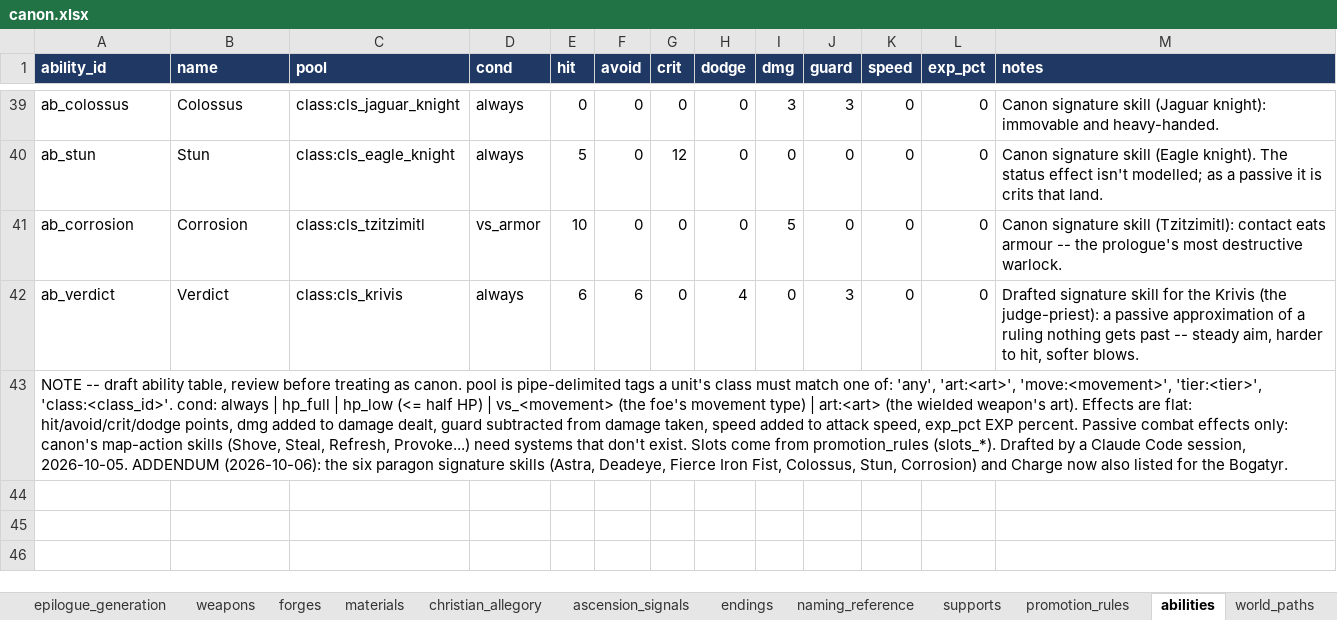
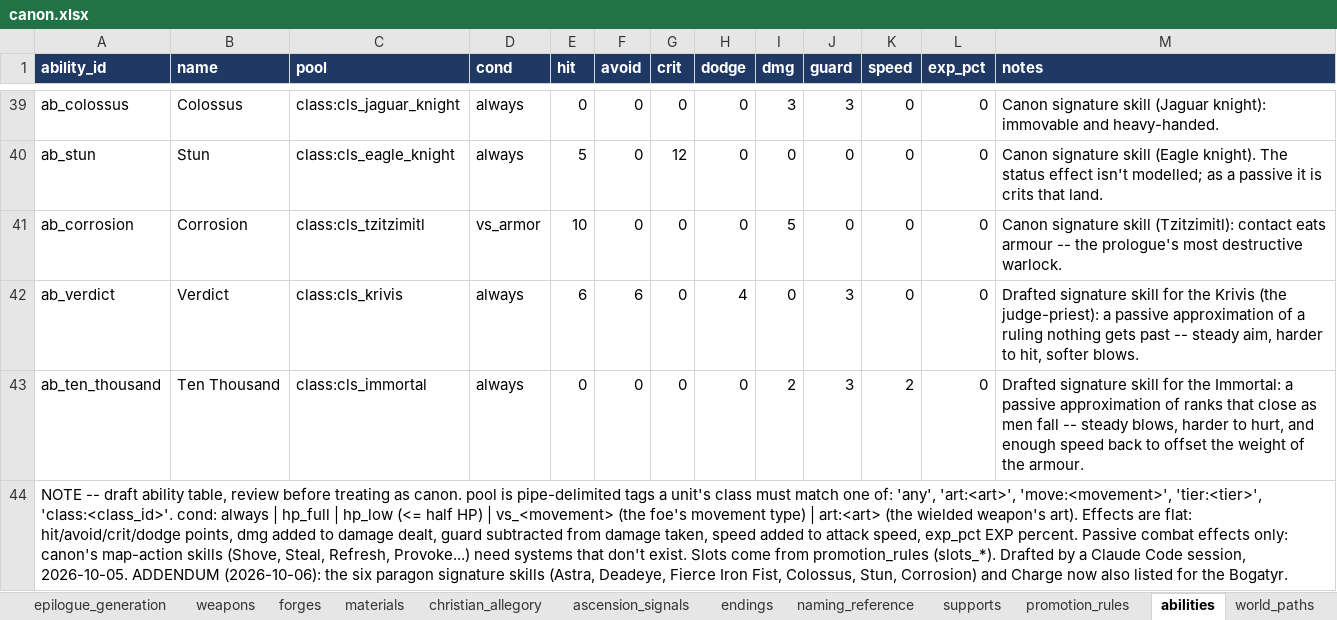
Before and after one commit to nzkogan/srpg1, an Excel workbook: canon.xlsx, sheet abilities, drawn as a sheet; only a part is shown, gaps mark what is left out; values as stored, in another font and other column widths than the file's, no borders; the diff names each change by its address in the sheet, - before the commit and + after, or states it on an @@ line.

```diff
--- a/canon.xlsx (sheet abilities)
+++ b/canon.xlsx (sheet abilities)
+row 43: ab_ten_thousand | Ten Thousand | class:cls_immortal | always | 0 | 0 | 0 | 0 | 2 | 3 | 2 | 0 | Drafted signature skill for the Immortal: a passive approximation of ranks that close as men fall -- steady blows, harder to hurt, and enough speed back to offset the weight of the armour.
```
Also changed, not shown: sheet classes, 7 other files.
